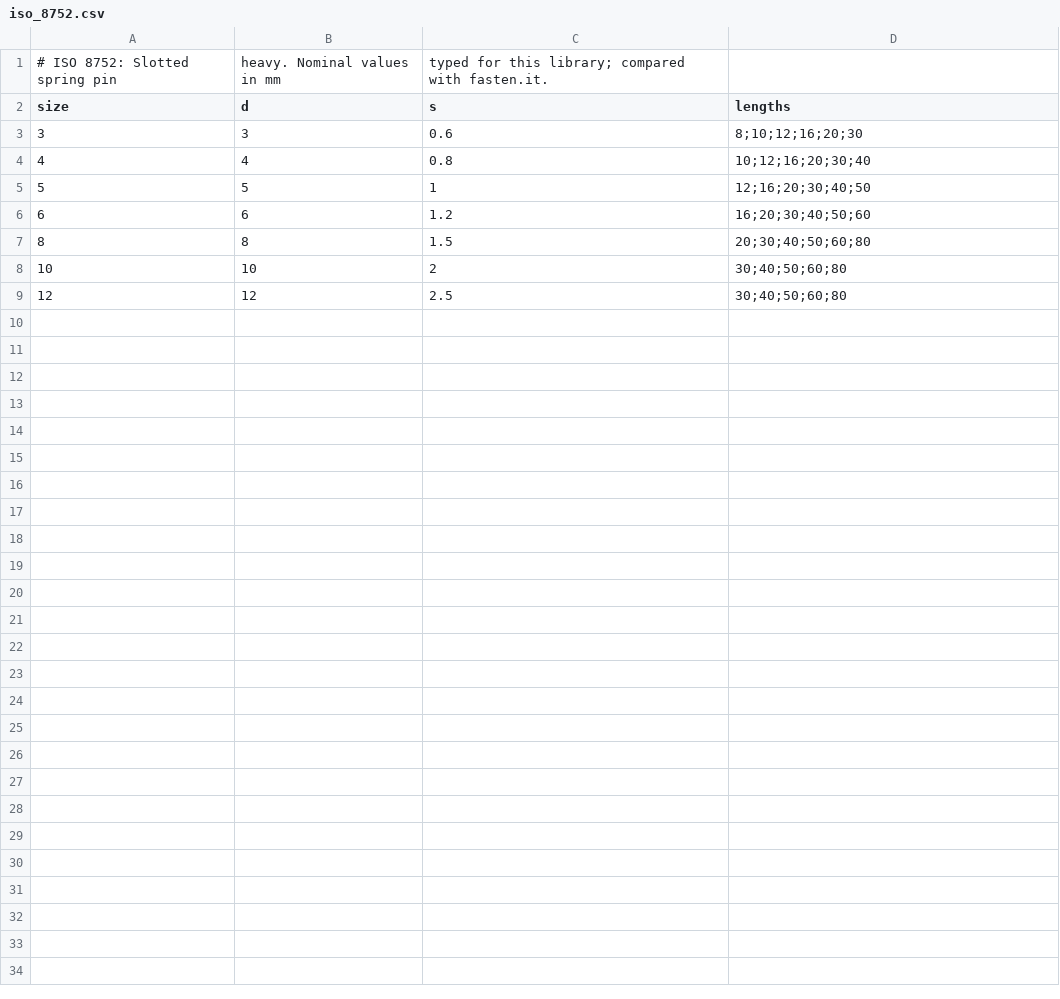
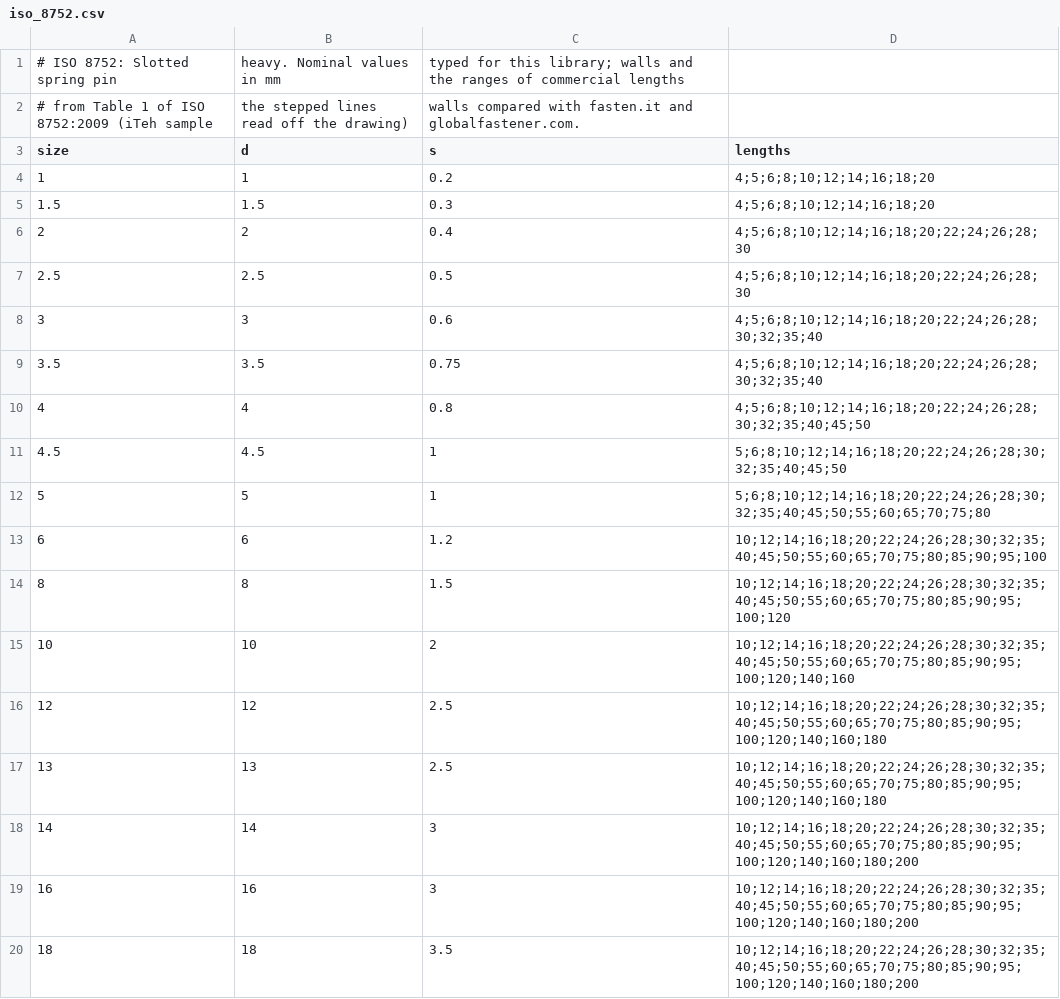
Before and after one commit to velog/3dCadCraft, a CSV file: data/components/families/iso_8752.csv, drawn as a sheet; only a part is shown; the diff covers the shown part only.

```diff
--- a/data/components/families/iso_8752.csv
+++ b/data/components/families/iso_8752.csv
@@ -1,9 +1,20 @@
-# ISO 8752: Slotted spring pin, heavy. Nominal values in mm, typed for this library; compared with fasten.it.
+# ISO 8752: Slotted spring pin, heavy. Nominal values in mm, typed for this library; walls and the ranges of commercial lengths
+# from Table 1 of ISO 8752:2009 (iTeh sample, the stepped lines read off the drawing), walls compared with fasten.it and globalfastener.com.
 size,d,s,lengths
-3,3,0.6,8;10;12;16;20;30
-4,4,0.8,10;12;16;20;30;40
-5,5,1,12;16;20;30;40;50
-6,6,1.2,16;20;30;40;50;60
-8,8,1.5,20;30;40;50;60;80
-10,10,2,30;40;50;60;80
-12,12,2.5,30;40;50;60;80
+1,1,0.2,4;5;6;8;10;12;14;16;18;20
+1.5,1.5,0.3,4;5;6;8;10;12;14;16;18;20
+2,2,0.4,4;5;6;8;10;12;14;16;18;20;22;24;26;28;30
+2.5,2.5,0.5,4;5;6;8;10;12;14;16;18;20;22;24;26;28;30
+3,3,0.6,4;5;6;8;10;12;14;16;18;20;22;24;26;28;30;32;35;40
+3.5,3.5,0.75,4;5;6;8;10;12;14;16;18;20;22;24;26;28;30;32;35;40
+4,4,0.8,4;5;6;8;10;12;14;16;18;20;22;24;26;28;30;32;35;40;45;50
+4.5,4.5,1,5;6;8;10;12;14;16;18;20;22;24;26;28;30;32;35;40;45;50
+5,5,1,5;6;8;10;12;14;16;18;20;22;24;26;28;30;32;35;40;45;50;55;60;65;70;75;80
+6,6,1.2,10;12;14;16;18;20;22;24;26;28;30;32;35;40;45;50;55;60;65;70;75;80;85;90;95;100
+8,8,1.5,10;12;14;16;18;20;22;24;26;28;30;32;35;40;45;50;55;60;65;70;75;80;85;90;95;100;120
+10,10,2,10;12;14;16;18;20;22;24;26;28;30;32;35;40;45;50;55;60;65;70;75;80;85;90;95;100;120;140;160
+12,12,2.5,10;12;14;16;18;20;22;24;26;28;30;32;35;40;45;50;55;60;65;70;75;80;85;90;95;100;120;140;160;180
+13,13,2.5,10;12;14;16;18;20;22;24;26;28;30;32;35;40;45;50;55;60;65;70;75;80;85;90;95;100;120;140;160;180
+14,14,3,10;12;14;16;18;20;22;24;26;28;30;32;35;40;45;50;55;60;65;70;75;80;85;90;95;100;120;140;160;180;200
+16,16,3,10;12;14;16;18;20;22;24;26;28;30;32;35;40;45;50;55;60;65;70;75;80;85;90;95;100;120;140;160;180;200
+18,18,3.5,10;12;14;16;18;20;22;24;26;28;30;32;35;40;45;50;55;60;65;70;75;80;85;90;95;100;120;140;160;180;200
```
Also changed, not shown: 11 added rows elsewhere in this file, data/components/families.csv, data/components/families/din_6927.csv, 16 other files.
